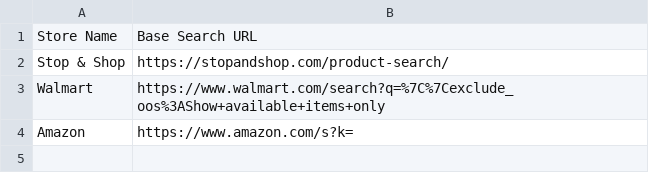
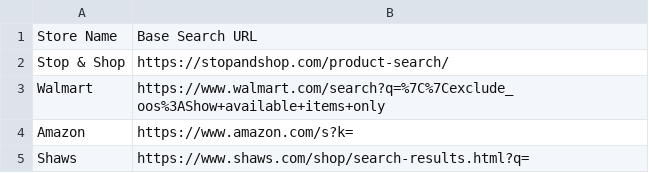
Before and after one commit to wesaraw/groceriesapp, a CSV file: Required for grocery app/store_links_base.csv, drawn as a sheet; the diff names each change by its address in the sheet, - before the commit and + after, or states it on an @@ line.

Commit message:
Add Shaws store support

```diff
--- a/Required for grocery app/store_links_base.csv
+++ b/Required for grocery app/store_links_base.csv
+row 5: Shaws | https://www.shaws.com/shop/search-results.html?q=
```
Also changed, not shown: 5 other files.
